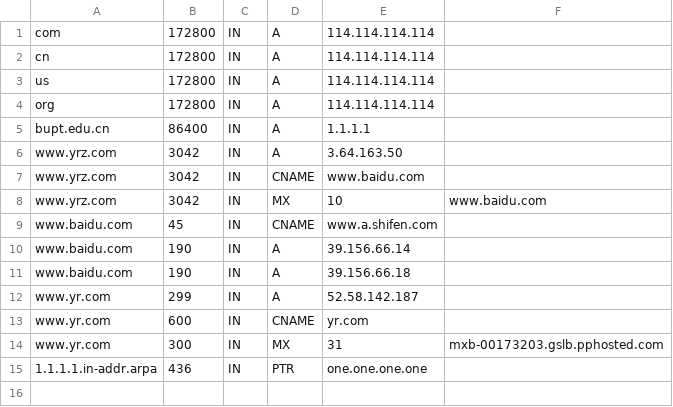
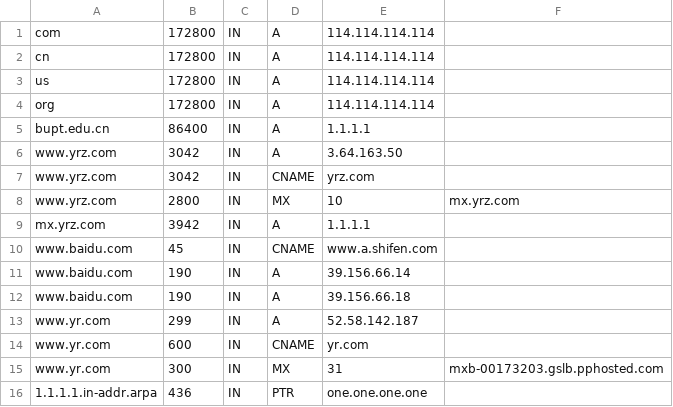
Before and after one commit to oppressorfirst/DNS_System, a CSV file: cache.csv, drawn as a sheet.

```diff
--- a/cache.csv
+++ b/cache.csv
@@ -6,4 +6,5 @@ bupt.edu.cn,86400,IN,A,1.1.1.1
 www.yrz.com,3042,IN,A,3.64.163.50
-www.yrz.com,3042,IN,CNAME,www.baidu.com
-www.yrz.com,3042,IN,MX,10,www.baidu.com
+www.yrz.com,3042,IN,CNAME,yrz.com
+www.yrz.com,2800,IN,MX,10,mx.yrz.com
+mx.yrz.com,3942,IN,A,1.1.1.1
 www.baidu.com,45,IN,CNAME,www.a.shifen.com
```
Also changed, not shown: 2 other files.
